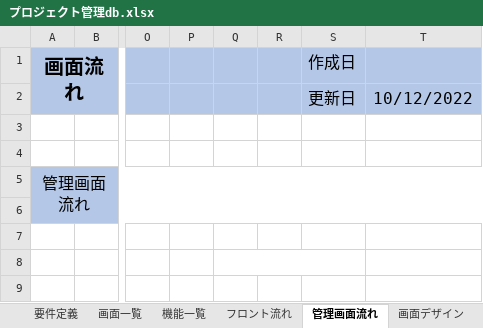
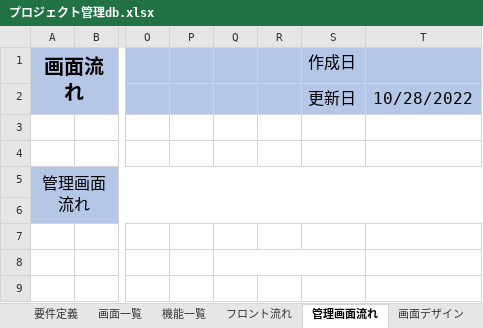
Before and after one commit to Yamoun15/Php, an Excel workbook: Project Management/02.設計書/プロジェクト管理db.xlsx, sheet 管理画面流れ, drawn as a sheet; only a part is shown, gaps mark what is left out; values as stored, in another font and other column widths than the file's, no borders; charts and pictures not drawn; the diff names each change by its address in the sheet, - before the commit and + after, or states it on an @@ line.

```diff
--- a/Project Management/02.設計書/プロジェクト管理db.xlsx (sheet 管理画面流れ)
+++ b/Project Management/02.設計書/プロジェクト管理db.xlsx (sheet 管理画面流れ)
-T2: 10/12/2022
+T2: 10/28/2022
```
Also changed, not shown: sheet フロント流れ, sheet 進捗（タスク）, sheet 更新履歴, sheet 機能一覧, sheet 要件定義, sheet 画面一覧, charts or pictures, 11 other files.
